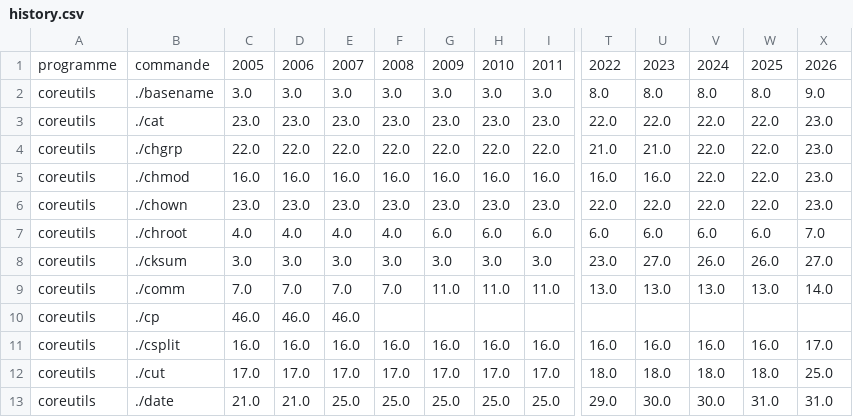
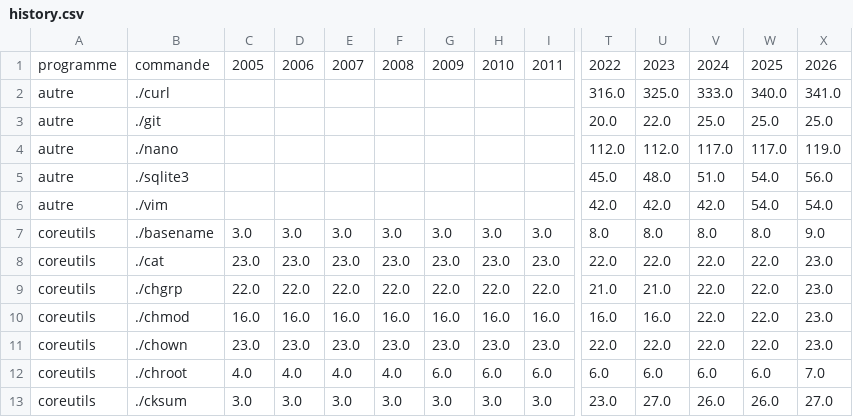
Before and after one commit to Astyamax/CLI-Options-In-the-WILD, a CSV file: data/history.csv, drawn as a sheet; only a part is shown, gaps mark what is left out; the shorter side is filled out with more unchanged rows; rows hold the shown columns only; the diff names each change by its address in the sheet, - before the commit and + after, or states it on an @@ line.

Commit message:
ajout de git, curl, nano, sqlite3, vim a la database

```diff
--- a/data/history.csv
+++ b/data/history.csv
+row 2: autre | ./curl |  |  |  |  |  |  |  | 316.0 | 325.0 | 333.0 | 340.0 | 341.0
+row 3: autre | ./git |  |  |  |  |  |  |  | 20.0 | 22.0 | 25.0 | 25.0 | 25.0
+row 4: autre | ./nano |  |  |  |  |  |  |  | 112.0 | 112.0 | 117.0 | 117.0 | 119.0
+row 5: autre | ./sqlite3 |  |  |  |  |  |  |  | 45.0 | 48.0 | 51.0 | 54.0 | 56.0
+row 6: autre | ./vim |  |  |  |  |  |  |  | 42.0 | 42.0 | 42.0 | 54.0 | 54.0
```
Also changed, not shown: data/latest.csv, site/data/history.csv, 7 other files.
